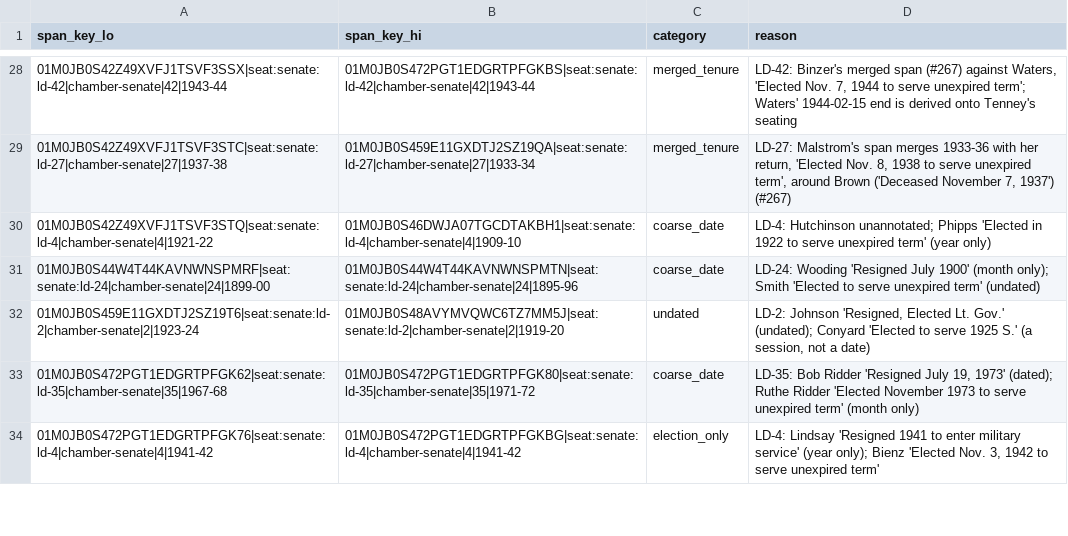
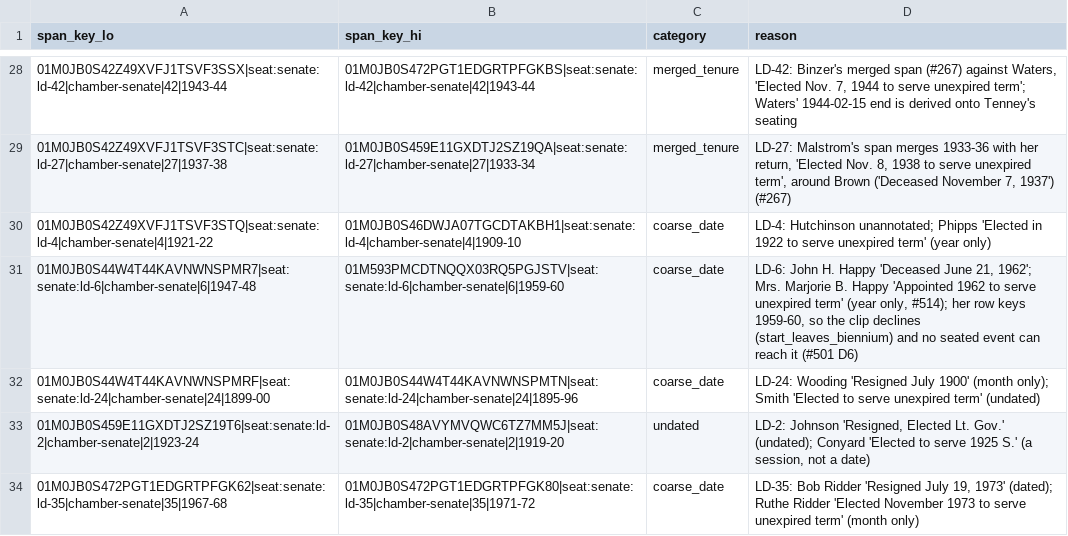
Before and after one commit to CannObserv/usa-wa, a CSV file: packages/usa-wa-pipeline/dbt/seeds/accepted_seat_overlaps.csv, drawn as a sheet; only a part is shown, gaps mark what is left out; the shorter side is filled out with more unchanged rows.

```diff
--- a/packages/usa-wa-pipeline/dbt/seeds/accepted_seat_overlaps.csv
+++ b/packages/usa-wa-pipeline/dbt/seeds/accepted_seat_overlaps.csv
@@ -30,2 +30,3 @@ span_key_lo,span_key_hi,category,reason
 01M0JB0S42Z49XVFJ1TSVF3STQ|seat:senate:ld-4|chamber-senate|4|1921-22,01M0JB0S46DWJA07TGCDTAKBH1|seat:senate:ld-4|chamber-senate|4|1909-10,coarse_date,LD-4: Hutchinson unannotated; Phipps 'Elected in 1922 to serve unexpired term' (year only)
+01M0JB0S44W4T44KAVNWNSPMR7|seat:senate:ld-6|chamber-senate|6|1947-48,01M593PMCDTNQQX03RQ5PGJSTV|seat:senate:ld-6|chamber-senate|6|1959-60,coarse_date,"LD-6: John H. Happy 'Deceased June 21, 1962'; Mrs. Marjorie B. Happy 'Appointed 1962 to serve unexpired term' (year only, #514); her row keys 1959-60, so the clip declines (start_leaves_biennium) and no seated event can reach it (#501 D6)"
 01M0JB0S44W4T44KAVNWNSPMRF|seat:senate:ld-24|chamber-senate|24|1899-00,01M0JB0S44W4T44KAVNWNSPMTN|seat:senate:ld-24|chamber-senate|24|1895-96,coarse_date,LD-24: Wooding 'Resigned July 1900' (month only); Smith 'Elected to serve unexpired term' (undated)
```
